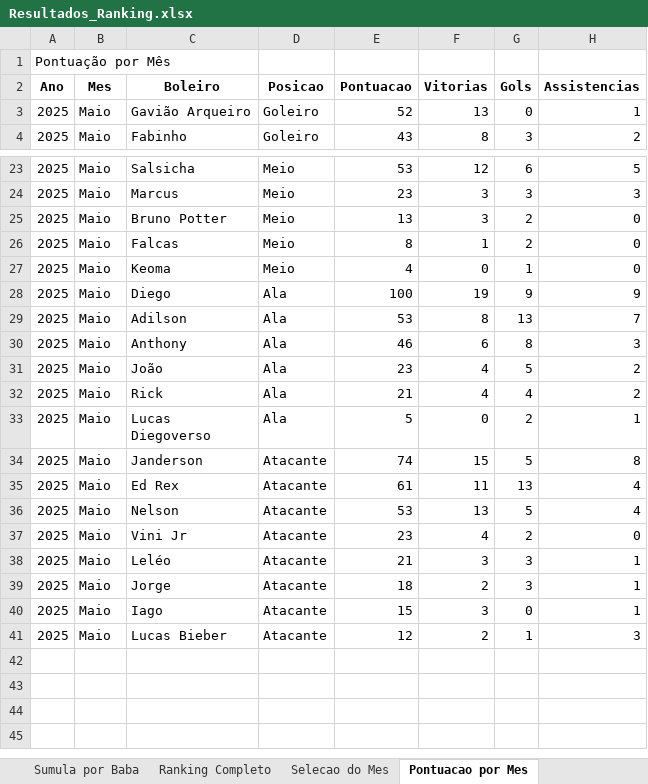
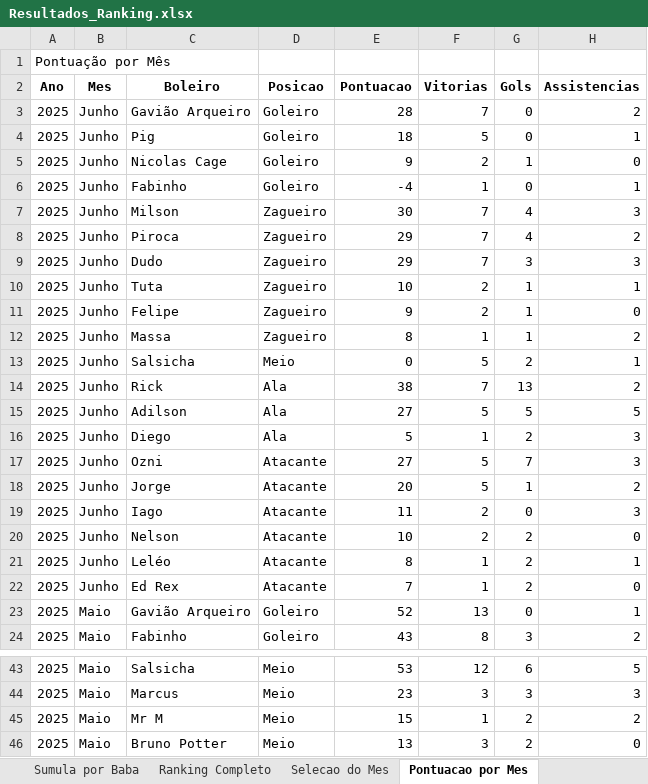
Before and after one commit to FlickFlash/associacao-futebol, an Excel workbook: Teste_1_Jogador_Completo/Resultados_Ranking.xlsx, sheet Pontuacao por Mes, drawn as a sheet; only a part is shown, gaps mark what is left out; the shorter side is filled out with more unchanged rows; values as stored, in another font and other column widths than the file's, no borders; the diff names each change by its address in the sheet, - before the commit and + after, or states it on an @@ line.

```diff
--- a/Teste_1_Jogador_Completo/Resultados_Ranking.xlsx (sheet Pontuacao por Mes)
+++ b/Teste_1_Jogador_Completo/Resultados_Ranking.xlsx (sheet Pontuacao por Mes)
+row 3: 2025 | Junho | Gavião Arqueiro | Goleiro | 28 | 7 | 0 | 2
+row 4: 2025 | Junho | Pig | Goleiro | 18 | 5 | 0 | 1
+row 5: 2025 | Junho | Nicolas Cage | Goleiro | 9 | 2 | 1 | 0
+row 6: 2025 | Junho | Fabinho | Goleiro | -4 | 1 | 0 | 1
+row 7: 2025 | Junho | Milson | Zagueiro | 30 | 7 | 4 | 3
+row 8: 2025 | Junho | Piroca | Zagueiro | 29 | 7 | 4 | 2
+row 9: 2025 | Junho | Dudo | Zagueiro | 29 | 7 | 3 | 3
+row 10: 2025 | Junho | Tuta | Zagueiro | 10 | 2 | 1 | 1
+row 11: 2025 | Junho | Felipe | Zagueiro | 9 | 2 | 1 | 0
+row 12: 2025 | Junho | Massa | Zagueiro | 8 | 1 | 1 | 2
+row 13: 2025 | Junho | Salsicha | Meio | 0 | 5 | 2 | 1
+row 14: 2025 | Junho | Rick | Ala | 38 | 7 | 13 | 2
+row 15: 2025 | Junho | Adilson | Ala | 27 | 5 | 5 | 5
+row 16: 2025 | Junho | Diego | Ala | 5 | 1 | 2 | 3
+row 17: 2025 | Junho | Ozni | Atacante | 27 | 5 | 7 | 3
+row 18: 2025 | Junho | Jorge | Atacante | 20 | 5 | 1 | 2
+row 19: 2025 | Junho | Iago | Atacante | 11 | 2 | 0 | 3
+row 20: 2025 | Junho | Nelson | Atacante | 10 | 2 | 2 | 0
+row 21: 2025 | Junho | Leléo | Atacante | 8 | 1 | 2 | 1
+row 22: 2025 | Junho | Ed Rex | Atacante | 7 | 1 | 2 | 0
+row 45: 2025 | Maio | Mr M | Meio | 15 | 1 | 2 | 2
```
Also changed, not shown: sheet Estatisticas por Duplas, sheet Sumula por Baba, sheet Ranking Completo, 1 other file.
